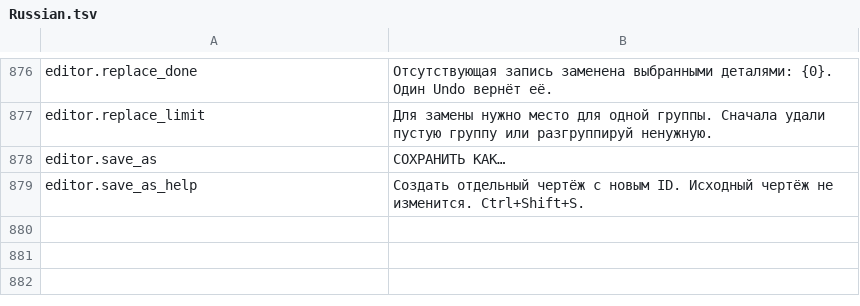
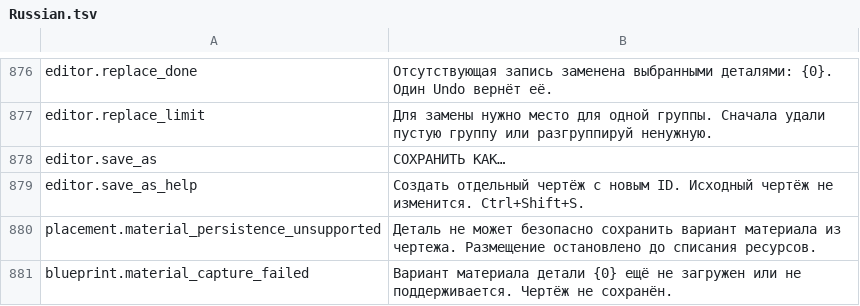
Before and after one commit to MaikiOS/BuildWorks, a TSV file: src/BuildWorks/Translations/Russian.tsv, drawn as a sheet; only a part is shown, gaps mark what is left out.

Commit message:
Guard native blueprint material state and capture

```diff
--- a/src/BuildWorks/Translations/Russian.tsv
+++ b/src/BuildWorks/Translations/Russian.tsv
@@ -879 +879,3 @@ editor.save_as	СОХРАНИТЬ КАК…
 editor.save_as_help	Создать отдельный чертёж с новым ID. Исходный чертёж не изменится. Ctrl+Shift+S.
+placement.material_persistence_unsupported	Деталь не может безопасно сохранить вариант материала из чертежа. Размещение остановлено до списания ресурсов.
+blueprint.material_capture_failed	Вариант материала детали {0} ещё не загружен или не поддерживается. Чертёж не сохранён.
```
Also changed, not shown: 12 other files.
